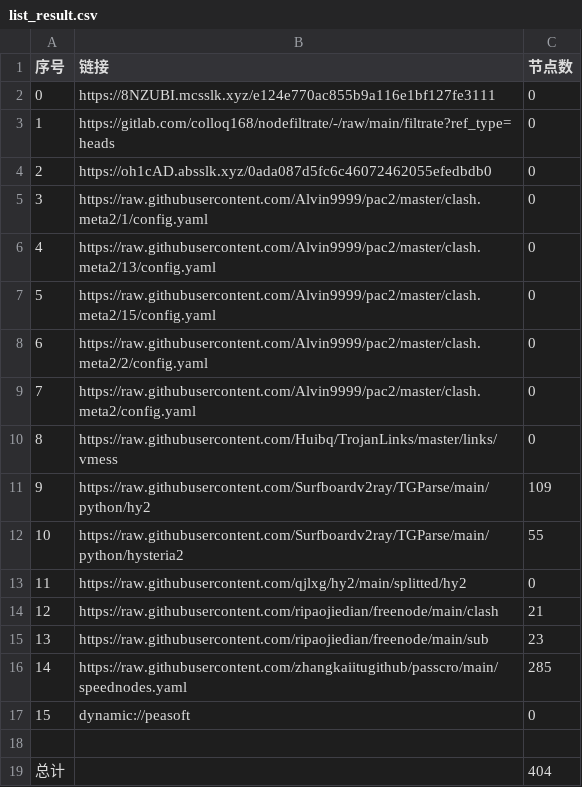
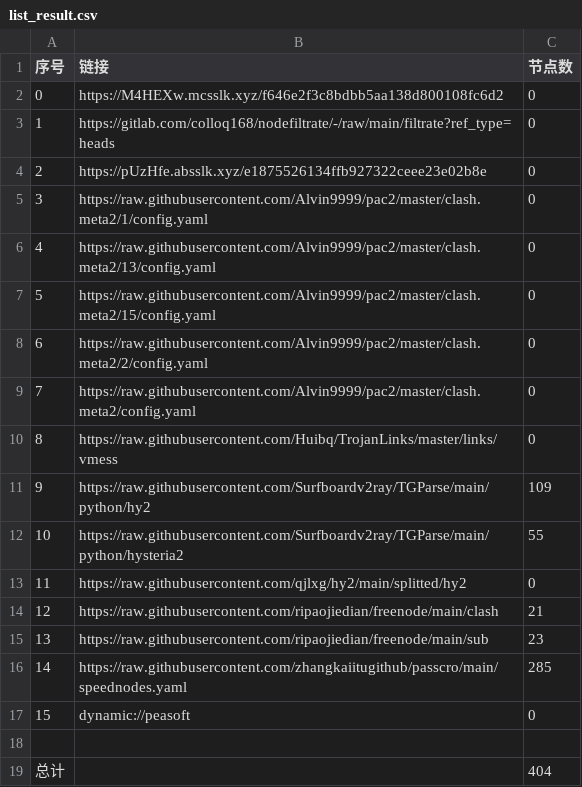
Before and after one commit to yg8080/AutoMergePublicNodes, a CSV file: list_result.csv, drawn as a sheet.

```diff
--- a/list_result.csv
+++ b/list_result.csv
@@ -1,5 +1,5 @@
 序号,链接,节点数
-0,https://8NZUBI.mcsslk.xyz/e124e770ac855b9a116e1bf127fe3111,0
+0,https://M4HEXw.mcsslk.xyz/f646e2f3c8bdbb5aa138d800108fc6d2,0
 1,https://gitlab.com/colloq168/nodefiltrate/-/raw/main/filtrate?ref_type=heads,0
-2,https://oh1cAD.absslk.xyz/0ada087d5fc6c46072462055efedbdb0,0
+2,https://pUzHfe.absslk.xyz/e1875526134ffb927322ceee23e02b8e,0
 3,https://raw.githubusercontent.com/Alvin9999/pac2/master/clash.meta2/1/config.yaml,0
```
Also changed, not shown: 5 other files.
